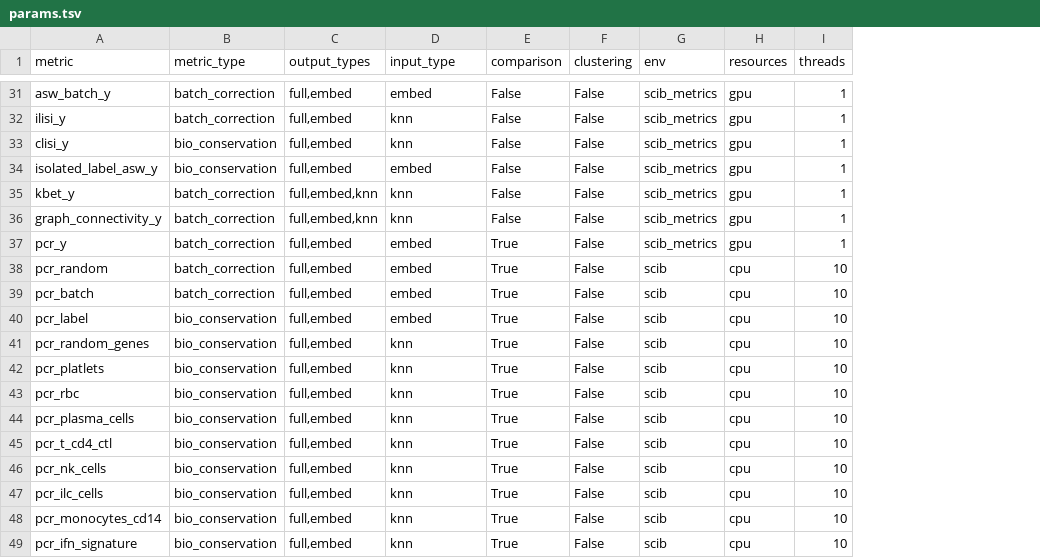
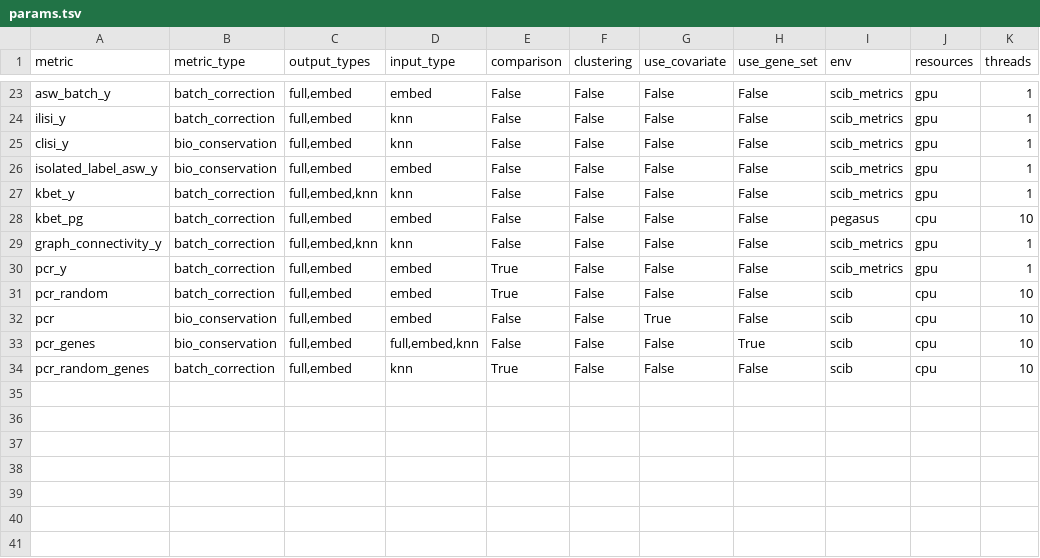
Before and after one commit to HCA-integration/sc-atlasing-toolbox, a TSV file: workflow/metrics/params.tsv, drawn as a sheet; only a part is shown, gaps mark what is left out; removed rows and columns are numbered as before the commit, all else as after; the diff covers the shown part only; the diff names each change by its address in the sheet, - before the commit and + after, or states it on an @@ line.

Commit message:
Refactor metrics for gene sets (#221)
* customise memory for metrics depending on input type

* force clustering on CPU

* allow using "metrics" parameter in metrics module, keeping backwards compatibility for methods

* implement using covariates in metrics runner

* refactor morans_i and pcr to use covariates

* include gene set scoring subworkflow during preparing data for metrics

* fix covariate and gene set parsing

* refactor gene_set and covariate as wildcards

* allow to include extra wildcards for output files retrieval

* subset wildcards globally and check_query_keys=False by default

* fix flattening gene sets

* fix gene set key type

* add meaningful error when configured metrics is not defined in params.tsv

* rename metrics merge rules

* add raw counts layer for gene expression binning

* compute random genes an gene bins

* adjust metrics script to compute covariate per wildcard

* move all gene set scores to dedicated function and adjust in runner

* use rapids_singlecell if possible for bootstrapping

* fix dealing with layers and skip zero count filtering

* refactor gene sets and covariates to not be wildcards

* rewrite parallel code to use joblib and optimise reading slots

* adjust resource parameters

* refactor default metrics outputs to anndata per file

* add collect rule

* reduce alternative gene set based metrics

* bugfix: data type checks; keep metrics even when values are the same across rows; comment out hardcoded parsing

* adding pegasus implementation of kBET

* remove old metrics module parameter settings

* simplify default parameter setting

* update file path detection

* reduce memory required by plotting

* fix output type parsing

```diff
--- a/workflow/metrics/params.tsv
+++ b/workflow/metrics/params.tsv
+column G (use_covariate), rows 23-27: all False; rows 29-34: False | False | False | True | False | False
+column H (use_gene_set), rows 23-27: all False; rows 29-34: False | False | False | False | True | False
+row 28: kbet_pg | batch_correction | full,embed | embed | False | False | False | False | pegasus | cpu | 10
-A32 (metric): pcr_batch
+A32 (metric): pcr
-B32 (metric_type): batch_correction
+B32 (metric_type): bio_conservation
-E32:E33 (comparison): True
+E32:E33 (comparison): False
-A33 (metric): pcr_label
+A33 (metric): pcr_genes
-D33 (input_type): embed
+D33 (input_type): full,embed,knn
-B34 (metric_type): bio_conservation
+B34 (metric_type): batch_correction
-row 42: pcr_platlets | bio_conservation | full,embed | knn | True | False | scib | cpu | 10
-row 43: pcr_rbc | bio_conservation | full,embed | knn | True | False | scib | cpu | 10
-row 44: pcr_plasma_cells | bio_conservation | full,embed | knn | True | False | scib | cpu | 10
-row 45: pcr_t_cd4_ctl | bio_conservation | full,embed | knn | True | False | scib | cpu | 10
-row 46: pcr_nk_cells | bio_conservation | full,embed | knn | True | False | scib | cpu | 10
-row 47: pcr_ilc_cells | bio_conservation | full,embed | knn | True | False | scib | cpu | 10
-row 48: pcr_monocytes_cd14 | bio_conservation | full,embed | knn | True | False | scib | cpu | 10
-row 49: pcr_ifn_signature | bio_conservation | full,embed | knn | True | False | scib | cpu | 10
```
Also changed, not shown: 8 removed rows and 13 edited cells elsewhere in this file, 36 other files.
